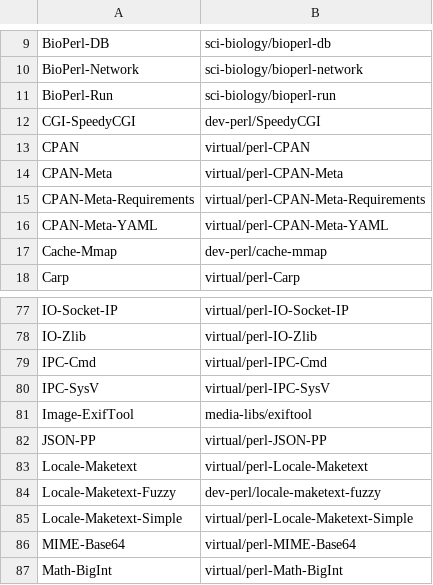
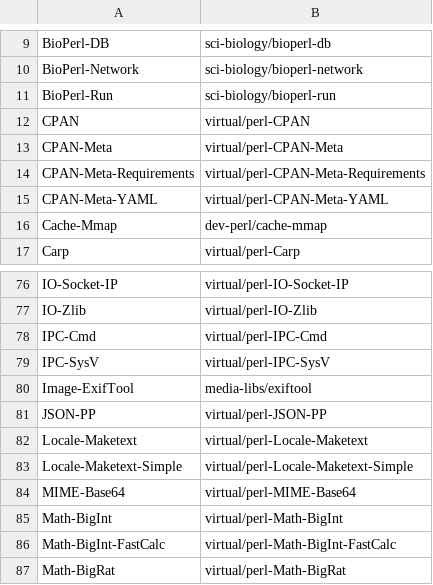
Before and after one commit to kentnl/Gentoo-Util-VirtualDepend, a CSV file: share/dist-to-gentoo.csv, drawn as a sheet; only a part is shown, gaps mark what is left out; the shorter side is filled out with more unchanged rows.

```diff
--- a/share/dist-to-gentoo.csv
+++ b/share/dist-to-gentoo.csv
@@ -11,3 +11,2 @@ BioPerl-Network,sci-biology/bioperl-network
 BioPerl-Run,sci-biology/bioperl-run
-CGI-SpeedyCGI,dev-perl/SpeedyCGI
 CPAN,virtual/perl-CPAN
@@ -83,3 +82,2 @@ JSON-PP,virtual/perl-JSON-PP
 Locale-Maketext,virtual/perl-Locale-Maketext
-Locale-Maketext-Fuzzy,dev-perl/locale-maketext-fuzzy
 Locale-Maketext-Simple,virtual/perl-Locale-Maketext-Simple
```
Also changed, not shown: share/dist-versions.csv, share/module-to-gentoo.csv, 3 other files.
